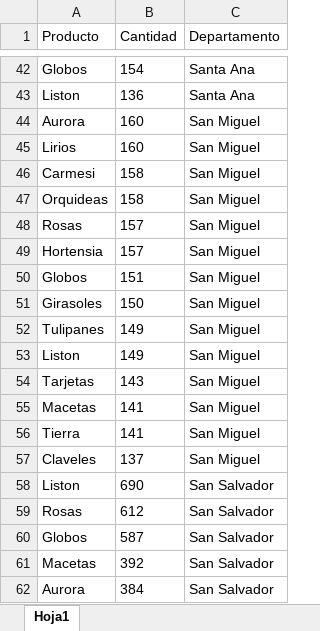
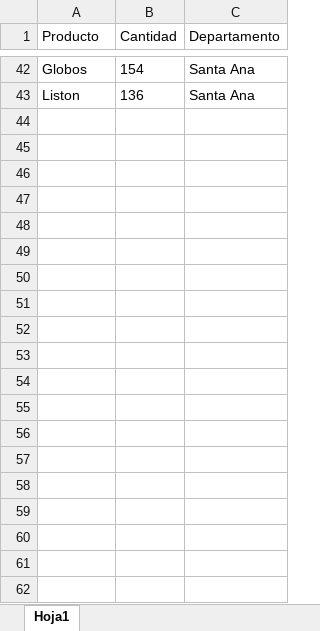
Before and after one commit to eduardoezequieel/desafio1_DMD_EduardoLopez, an Excel workbook: Fiorella_Data_Excel/Preferencias_Departamentales.xlsx, sheet Hoja1, drawn as a sheet; only a part is shown, gaps mark what is left out; values as stored, in another font and other column widths than the file's, no borders; the diff covers the shown part only; the diff names each change by its address in the sheet, - before the commit and + after, or states it on an @@ line.

```diff
--- a/Fiorella_Data_Excel/Preferencias_Departamentales.xlsx (sheet Hoja1)
+++ b/Fiorella_Data_Excel/Preferencias_Departamentales.xlsx (sheet Hoja1)
-row 44: Aurora | 160 | San Miguel
-row 45: Lirios | 160 | San Miguel
-row 46: Carmesi | 158 | San Miguel
-row 47: Orquideas | 158 | San Miguel
-row 48: Rosas | 157 | San Miguel
-row 49: Hortensia | 157 | San Miguel
-row 50: Globos | 151 | San Miguel
-row 51: Girasoles | 150 | San Miguel
-row 52: Tulipanes | 149 | San Miguel
-row 53: Liston | 149 | San Miguel
-row 54: Tarjetas | 143 | San Miguel
-row 55: Macetas | 141 | San Miguel
-row 56: Tierra | 141 | San Miguel
-row 57: Claveles | 137 | San Miguel
-row 58: Liston | 690 | San Salvador
-row 59: Rosas | 612 | San Salvador
-row 60: Globos | 587 | San Salvador
-row 61: Macetas | 392 | San Salvador
-row 62: Aurora | 384 | San Salvador
```
Also changed, not shown: 23 removed rows elsewhere in this sheet, Fiorella_Data_Excel/Preferencia_Nacional.xlsx, 9 other files.
